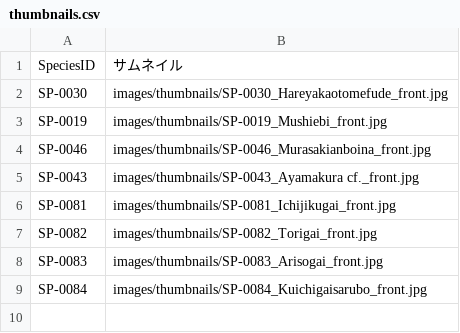
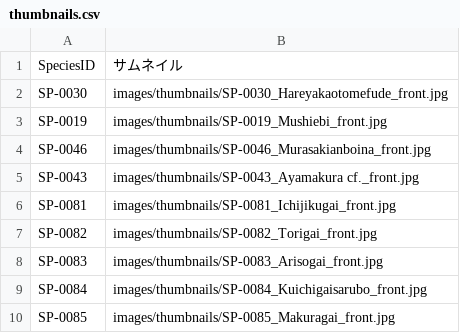
Before and after one commit to frog3064-sys/kagoshima-mollusk-guide, a CSV file: data/thumbnails.csv, drawn as a sheet.

```diff
--- a/data/thumbnails.csv
+++ b/data/thumbnails.csv
@@ -9 +9,2 @@ SP-0083,images/thumbnails/SP-0083_Arisogai_front.jpg
 SP-0084,images/thumbnails/SP-0084_Kuichigaisarubo_front.jpg
+SP-0085,images/thumbnails/SP-0085_Makuragai_front.jpg
```
Also changed, not shown: data/photos.csv, data/references.csv, 3 other files.
